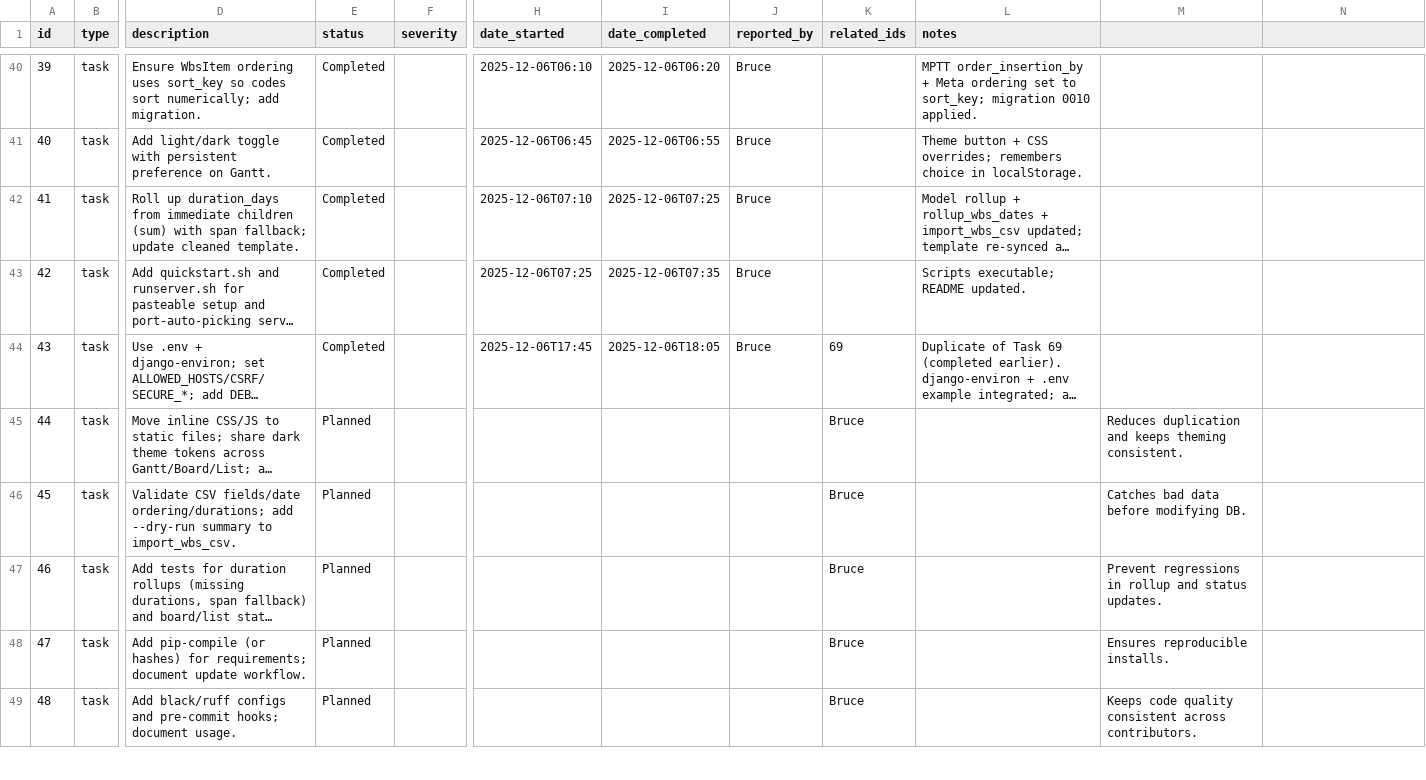
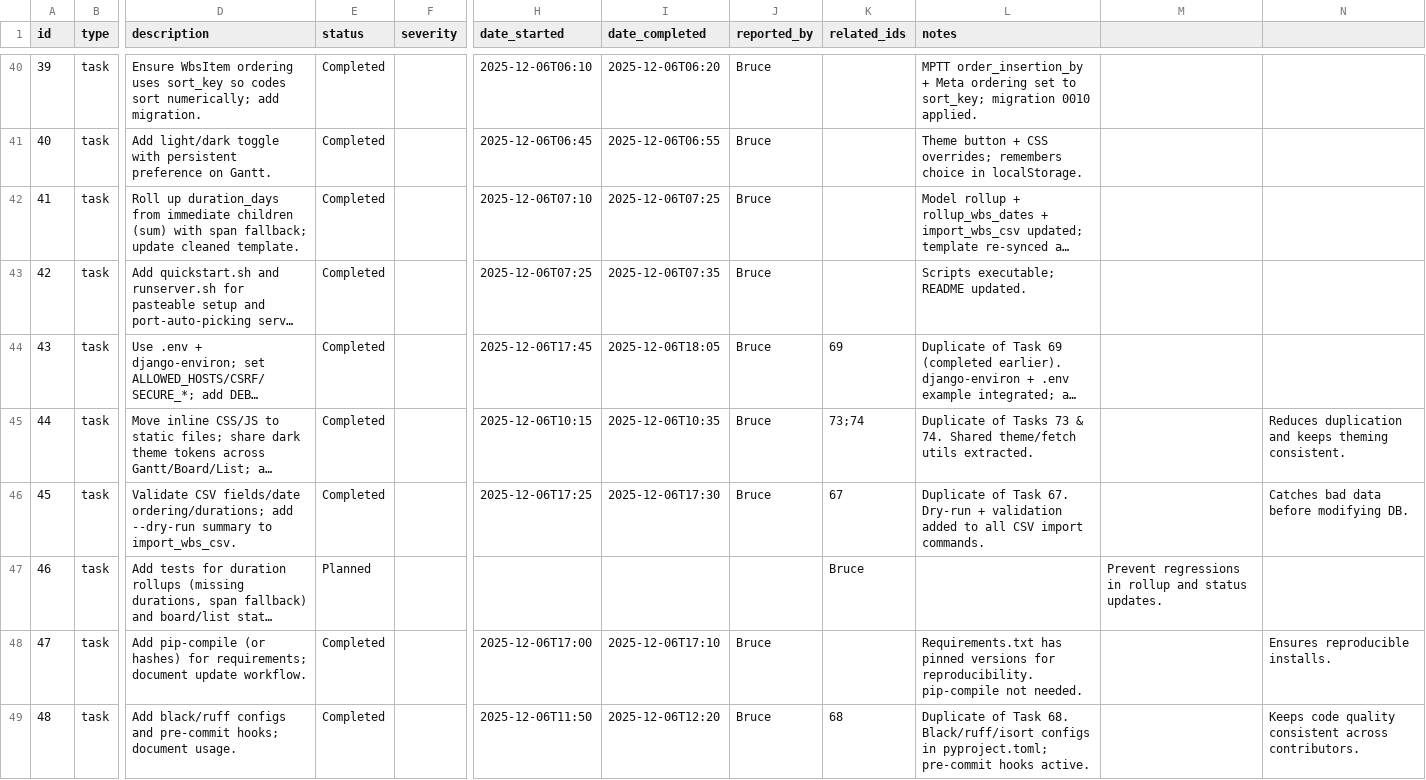
Before and after one commit to brucedombrowski/OpenSourceHouseProject, a CSV file: project_tracker.csv, drawn as a sheet; only a part is shown, gaps mark what is left out; long unchanged cells end in …; the diff covers the shown part only; the diff names each change by its address in the sheet, - before the commit and + after, or states it on an @@ line.

Commit message:
Clean up duplicate tasks - mark as Completed with cross-references
Identified and updated duplicate/overlapping tasks that were completed under higher-numbered task IDs:
- Task 43 → completed as Task 69 (Externalize settings/secrets)
- Task 44 → completed as Tasks 73 & 74 (Extract shared theme/fetch utils)
- Task 45 → completed as Task 67 (Import validation/dry-run)
- Task 47 → marked Completed (pinned versions in requirements.txt)
- Task 48 → completed as Task 68 (Lint/format baseline)
- Task 49 → completed as Task 70 (Admin usability pass)
- Task 51 → completed as Task 74 (Error handling UX - fetch-utils.js)
- Task 54 → completed as Task 71 (Schema/export docs)

Remaining truly Planned tasks:
- Task 50: Static build pipeline
- Task 55: Gantt arrow visualization upgrade
- Task 56: Minimal WBS/deps fixtures
- Task 78: Link ProjectItem owners to User accounts

```diff
--- a/project_tracker.csv
+++ b/project_tracker.csv
-E45:E46 (status): Planned
+E45:E46 (status): Completed
-H45 (date_started): (empty)
+H45 (date_started): 2025-12-06T10:15
-I45 (date_completed): (empty)
+I45 (date_completed): 2025-12-06T10:35
-J45:J46 (reported_by): (empty)
+J45:J46 (reported_by): Bruce
-K45 (related_ids): Bruce
+K45 (related_ids): 73;74
-L45 (notes): (empty)
+L45 (notes): Duplicate of Tasks 73 & 74. Shared theme/fetch utils extracted.
-M45: Reduces duplication and keeps theming consistent.
+M45: (empty)
-N45: (empty)
+N45: Reduces duplication and keeps theming consistent.
-H46 (date_started): (empty)
+H46 (date_started): 2025-12-06T17:25
-I46 (date_completed): (empty)
+I46 (date_completed): 2025-12-06T17:30
-K46 (related_ids): Bruce
+K46 (related_ids): 67
-L46 (notes): (empty)
+L46 (notes): Duplicate of Task 67. Dry-run + validation added to all CSV import commands.
-M46: Catches bad data before modifying DB.
+M46: (empty)
-N46: (empty)
+N46: Catches bad data before modifying DB.
-E48:E49 (status): Planned
+E48:E49 (status): Completed
-H48 (date_started): (empty)
+H48 (date_started): 2025-12-06T17:00
-I48 (date_completed): (empty)
+I48 (date_completed): 2025-12-06T17:10
-J48:J49 (reported_by): (empty)
+J48:J49 (reported_by): Bruce
-K48 (related_ids): Bruce
+K48 (related_ids): (empty)
-L48 (notes): (empty)
+L48 (notes): Requirements.txt has pinned versions for reproducibility. pip-compile not needed.
-M48: Ensures reproducible installs.
+M48: (empty)
-N48: (empty)
+N48: Ensures reproducible installs.
-H49 (date_started): (empty)
+H49 (date_started): 2025-12-06T11:50
-I49 (date_completed): (empty)
+I49 (date_completed): 2025-12-06T12:20
-K49 (related_ids): Bruce
+K49 (related_ids): 68
-L49 (notes): (empty)
+L49 (notes): Duplicate of Task 68. Black/ruff/isort configs in pyproject.toml; pre-commit hooks active.
-M49: Keeps code quality consistent across contributors.
+M49: (empty)
-N49: (empty)
+N49: Keeps code quality consistent across contributors.
```
Also changed, not shown: 24 edited cells elsewhere in this file.
